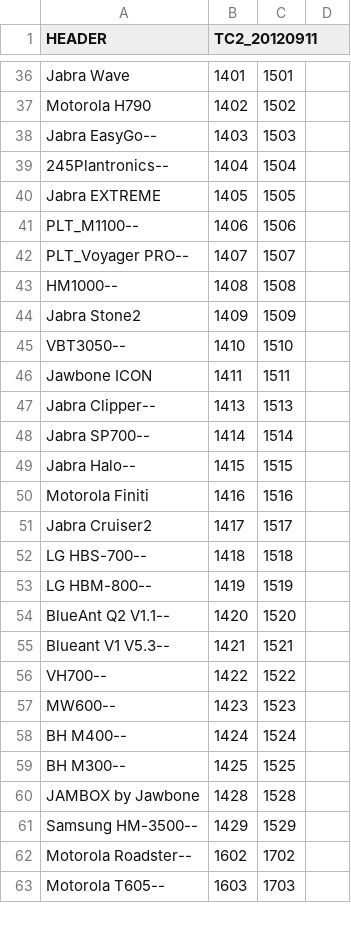
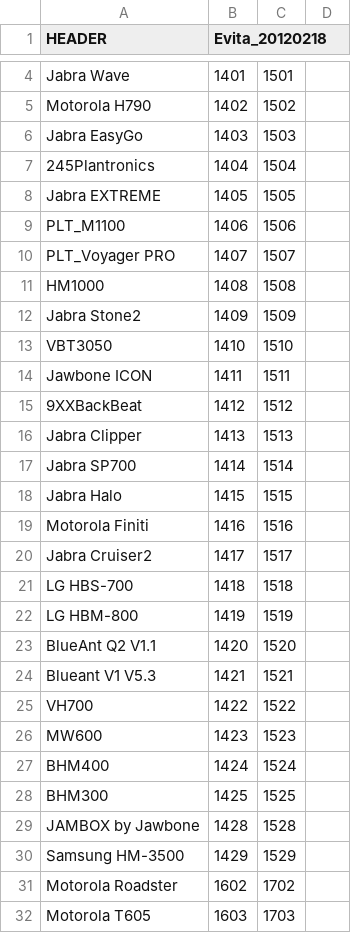
Before and after one commit to htc-first/android_device_htc_mystul, a CSV file: configs/AudioBTID.csv, drawn as a sheet; only a part is shown, gaps mark what is left out; the diff covers the shown part only.

```diff
--- a/configs/AudioBTID.csv
+++ b/configs/AudioBTID.csv
@@ -1 +1 @@
-HEADER,TC2_20120911,
+HEADER,Evita_20120218,
@@ -37,27 +5,28 @@ Jabra Wave,1401,1501
 Motorola H790,1402,1502
-Jabra EasyGo--,1403,1503
-245Plantronics--,1404,1504
+Jabra EasyGo,1403,1503
+245Plantronics,1404,1504
 Jabra EXTREME,1405,1505
-PLT_M1100--,1406,1506
-PLT_Voyager PRO--,1407,1507
-HM1000--,1408,1508
+PLT_M1100,1406,1506
+PLT_Voyager PRO,1407,1507
+HM1000,1408,1508
 Jabra Stone2,1409,1509
-VBT3050--,1410,1510
+VBT3050,1410,1510
 Jawbone ICON,1411,1511
-Jabra Clipper--,1413,1513
-Jabra SP700--,1414,1514
-Jabra Halo--,1415,1515
+9XXBackBeat,1412,1512
+Jabra Clipper,1413,1513
+Jabra SP700,1414,1514
+Jabra Halo,1415,1515
 Motorola Finiti,1416,1516
 Jabra Cruiser2,1417,1517
-LG HBS-700--,1418,1518
-LG HBM-800--,1419,1519
-BlueAnt Q2 V1.1--,1420,1520
-Blueant V1 V5.3--,1421,1521
-VH700--,1422,1522
-MW600--,1423,1523
-BH M400--,1424,1524
-BH M300--,1425,1525
+LG HBS-700,1418,1518
+LG HBM-800,1419,1519
+BlueAnt Q2 V1.1,1420,1520
+Blueant V1 V5.3,1421,1521
+VH700,1422,1522
+MW600,1423,1523
+BHM400,1424,1524
+BHM300,1425,1525
 JAMBOX by Jawbone,1428,1528
-Samsung HM-3500--,1429,1529
-Motorola Roadster--,1602,1702
-Motorola T605--,1603,1703
+Samsung HM-3500,1429,1529
+Motorola Roadster,1602,1702
+Motorola T605,1603,1703
```
Also changed, not shown: 6 added rows, 29 removed rows, 6 moved rows and 5 edited cells elsewhere in this file, 18 other files.
